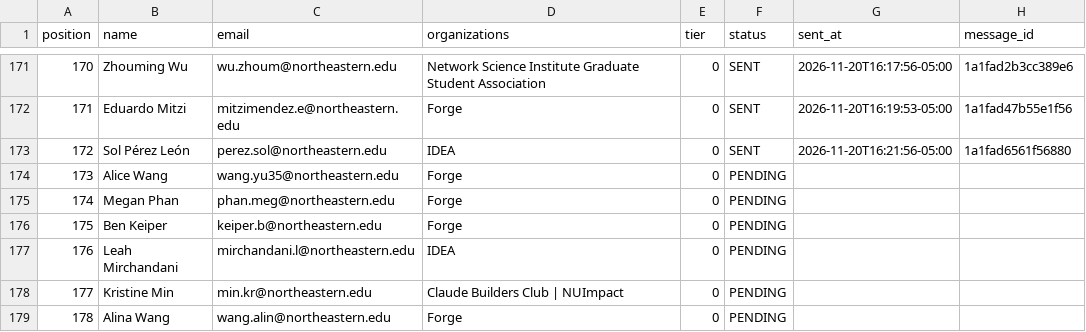
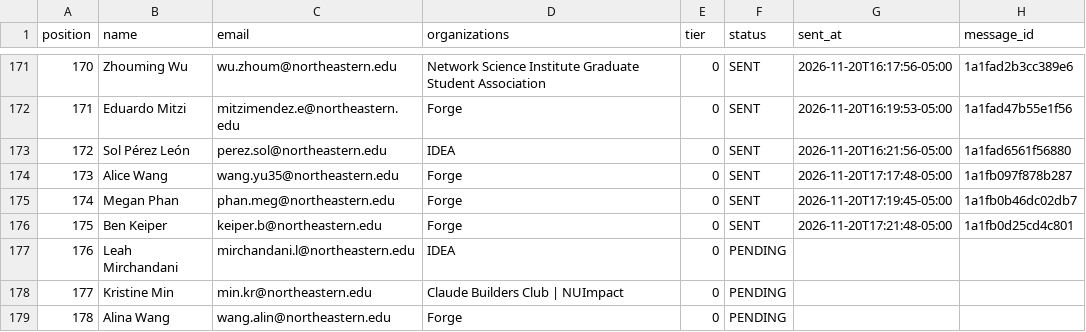
Before and after one commit to Metdez/Job-O-Clock, a CSV file: data/northeastern-event-contacts/send_ledger.csv, drawn as a sheet; only a part is shown, gaps mark what is left out.

```diff
--- a/data/northeastern-event-contacts/send_ledger.csv
+++ b/data/northeastern-event-contacts/send_ledger.csv
@@ -173,5 +173,5 @@ position,name,email,organizations,tier,status,sent_at,message_id
 172,Sol Pérez León,perez.sol@northeastern.edu,IDEA,0,SENT,2026-11-20T16:21:56-05:00,1a1fad6561f56880
-173,Alice Wang,wang.yu35@northeastern.edu,Forge,0,PENDING,,
-174,Megan Phan,phan.meg@northeastern.edu,Forge,0,PENDING,,
-175,Ben Keiper,keiper.b@northeastern.edu,Forge,0,PENDING,,
+173,Alice Wang,wang.yu35@northeastern.edu,Forge,0,SENT,2026-11-20T17:17:48-05:00,1a1fb097f878b287
+174,Megan Phan,phan.meg@northeastern.edu,Forge,0,SENT,2026-11-20T17:19:45-05:00,1a1fb0b46dc02db7
+175,Ben Keiper,keiper.b@northeastern.edu,Forge,0,SENT,2026-11-20T17:21:48-05:00,1a1fb0d25cd4c801
 176,Leah Mirchandani,mirchandani.l@northeastern.edu,IDEA,0,PENDING,,
```
Also changed, not shown: data/northeastern-event-contacts/send_log.csv, 1 other file.
